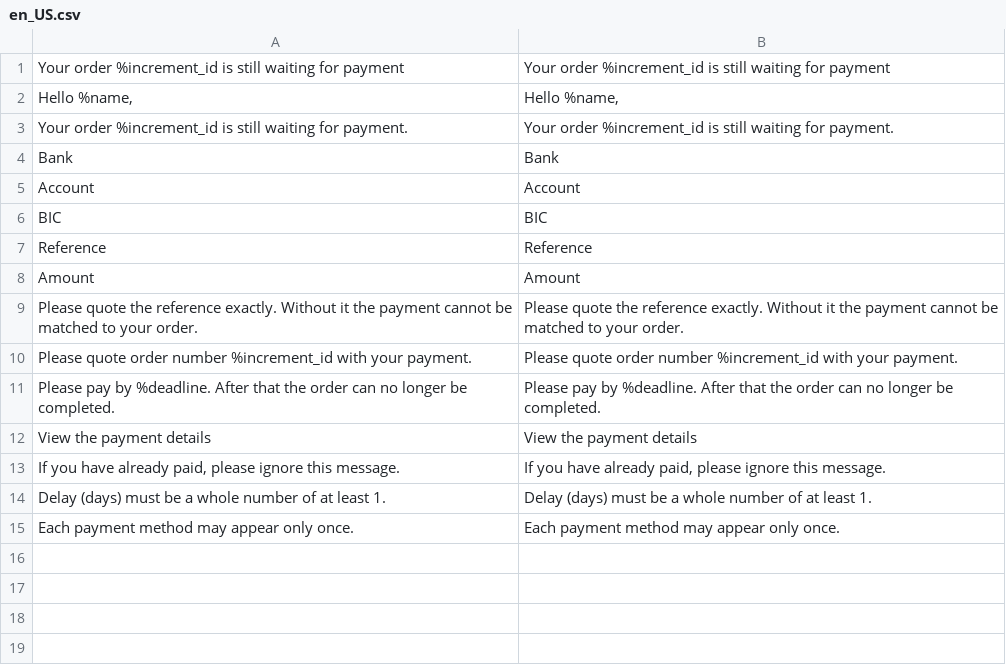
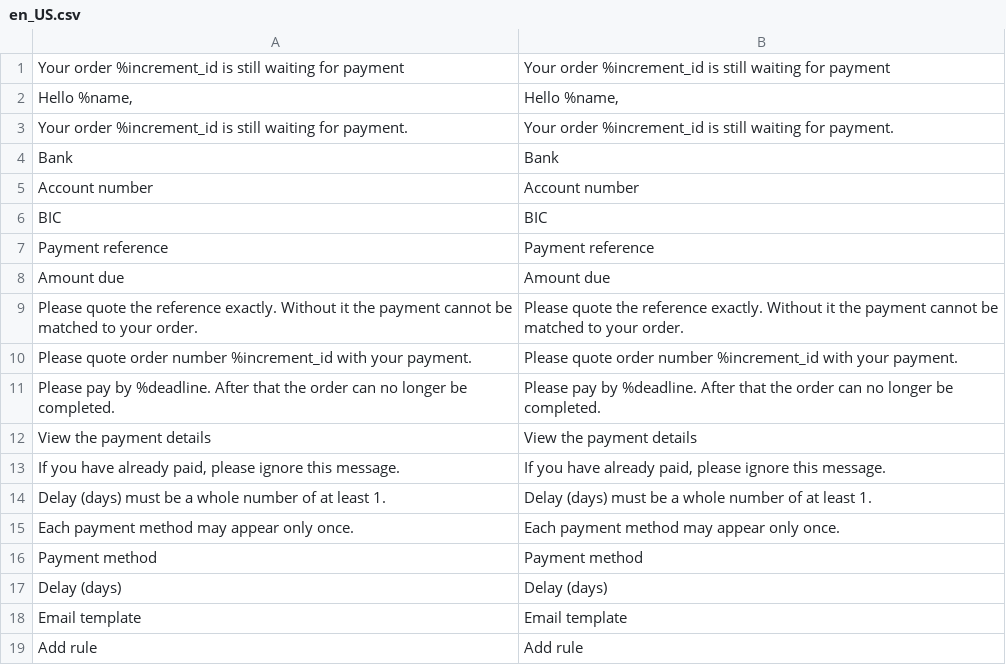
Before and after one commit to pixelperfectat/magento2-module-unpaid-order-reminder, a CSV file: i18n/en_US.csv, drawn as a sheet.

```diff
--- a/i18n/en_US.csv
+++ b/i18n/en_US.csv
@@ -4,6 +4,6 @@
 "Bank","Bank"
-"Account","Account"
+"Account number","Account number"
 "BIC","BIC"
-"Reference","Reference"
-"Amount","Amount"
+"Payment reference","Payment reference"
+"Amount due","Amount due"
 "Please quote the reference exactly. Without it the payment cannot be matched to your order.","Please quote the reference exactly. Without it the payment cannot be matched to your order."
@@ -15 +15,5 @@
 "Each payment method may appear only once.","Each payment method may appear only once."
+"Payment method","Payment method"
+"Delay (days)","Delay (days)"
+"Email template","Email template"
+"Add rule","Add rule"
```
Also changed, not shown: 2 other files.
